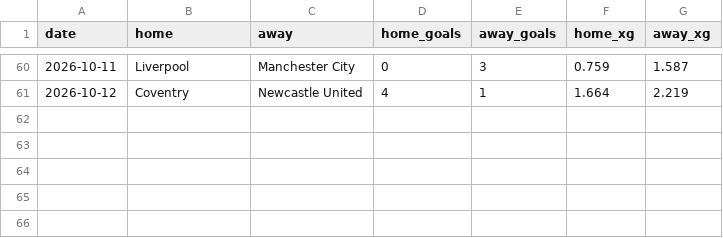
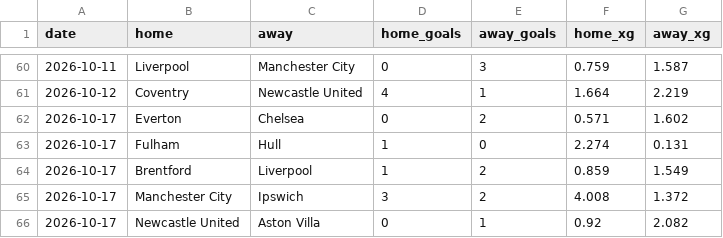
Before and after one commit to AmirMahdiDavoudiKia8/dixon-coles, a CSV file: matches.csv, drawn as a sheet; only a part is shown, gaps mark what is left out.

```diff
--- a/matches.csv
+++ b/matches.csv
@@ -61 +61,6 @@ date,home,away,home_goals,away_goals,home_xg,away_xg
 2026-10-12,Coventry,Newcastle United,4,1,1.664,2.219
+2026-10-17,Everton,Chelsea,0,2,0.571,1.602
+2026-10-17,Fulham,Hull,1,0,2.274,0.131
+2026-10-17,Brentford,Liverpool,1,2,0.859,1.549
+2026-10-17,Manchester City,Ipswich,3,2,4.008,1.372
+2026-10-17,Newcastle United,Aston Villa,0,1,0.92,2.082
```
Also changed, not shown: 2 other files.
